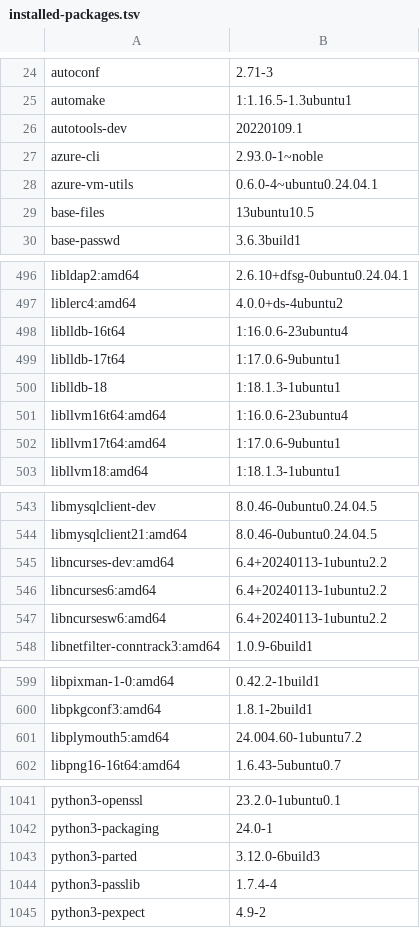
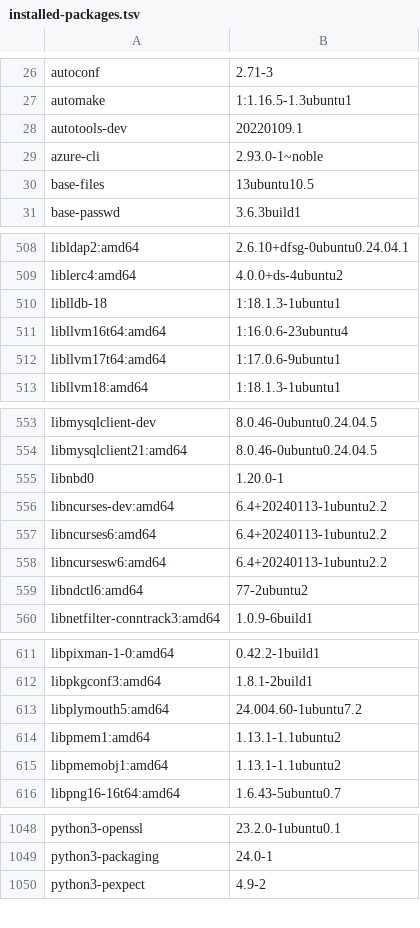
Before and after one commit to 7dsolv/RealidadeQuantica, a TSV file: assets/physics/installed-packages.tsv, drawn as a sheet; only a part is shown, gaps mark what is left out; removed rows and columns are numbered as before the commit, all else as after; the diff covers the shown part only; the diff names each change by its address in the sheet, - before the commit and + after, or states it on an @@ line.

```diff
--- a/assets/physics/installed-packages.tsv
+++ b/assets/physics/installed-packages.tsv
-row 28: azure-vm-utils | 0.6.0-4~ubuntu0.24.04.1
-row 498: liblldb-16t64 | 1:16.0.6-23ubuntu4
-row 499: liblldb-17t64 | 1:17.0.6-9ubuntu1
+row 555: libnbd0 | 1.20.0-1
+row 559: libndctl6:amd64 | 77-2ubuntu2
+row 614: libpmem1:amd64 | 1.13.1-1.1ubuntu2
+row 615: libpmemobj1:amd64 | 1.13.1-1.1ubuntu2
-row 1043: python3-parted | 3.12.0-6build3
-row 1044: python3-passlib | 1.7.4-4
```
Also changed, not shown: 28 added rows and 23 removed rows elsewhere in this file, state/konaet_memory.csv, 6 other files.
